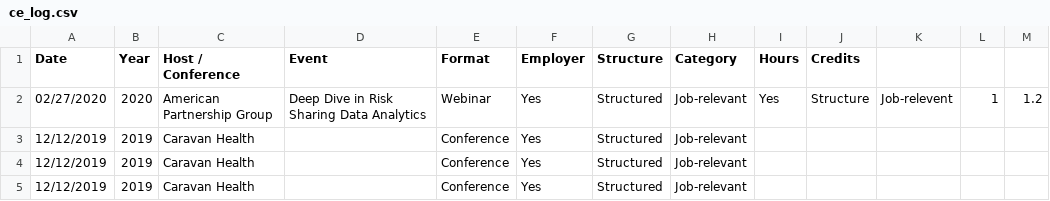
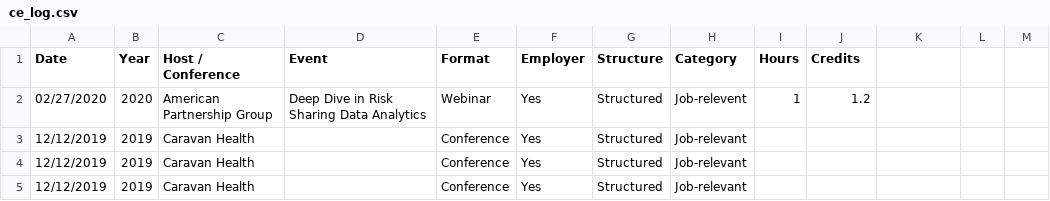
Before and after one commit to johnsug/continuing_ed, a CSV file: ce_log.csv, drawn as a sheet; only a part is shown.

Commit message:
Update ce_log.csv

```diff
--- a/ce_log.csv
+++ b/ce_log.csv
@@ -1,3 +1,3 @@
 Date,Year,Host / Conference,Event,Format,Employer,Structure,Category,Hours,Credits
-02/27/2020,2020,American Partnership Group,Deep Dive in Risk Sharing Data Analytics,Webinar,Yes,Structured,Job-relevant,Yes,Structure,Job-relevent,1,1.2
+02/27/2020,2020,American Partnership Group,Deep Dive in Risk Sharing Data Analytics,Webinar,Yes,Structured,Job-relevent,1,1.2
 12/12/2019,2019,Caravan Health,,Conference,Yes,Structured,Job-relevant,,
```
